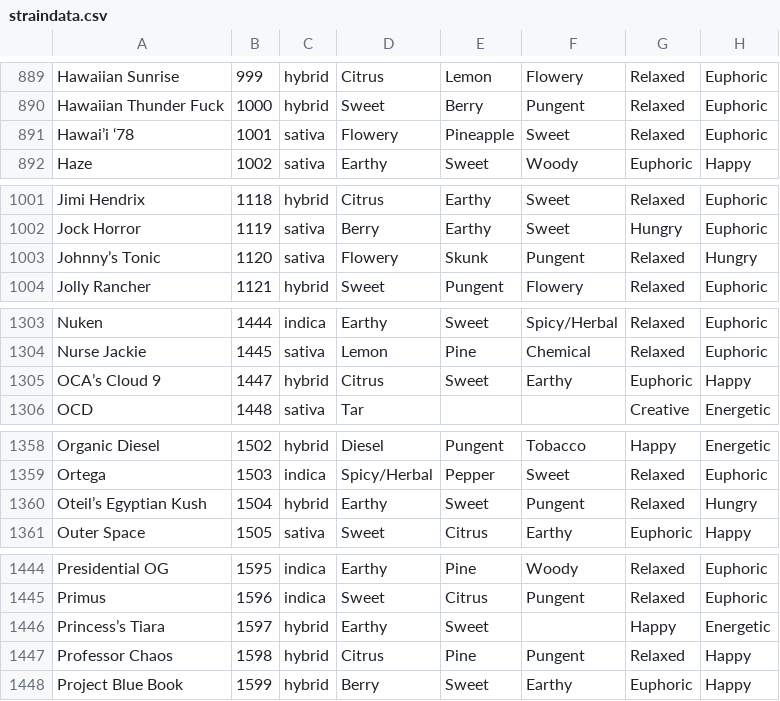
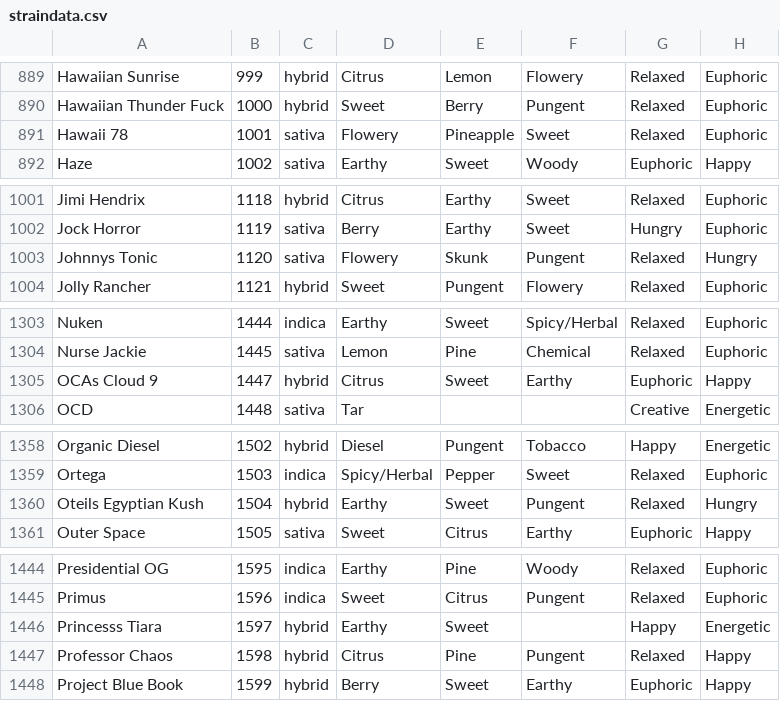
Before and after one commit to dutraa/mjapp, a CSV file: data/straindata.csv, drawn as a sheet; only a part is shown, gaps mark what is left out; the diff covers the shown part only; the diff names each change by its address in the sheet, - before the commit and + after, or states it on an @@ line.

```diff
--- a/data/straindata.csv
+++ b/data/straindata.csv
-A891: Hawai’i ‘78
+A891: Hawaii 78
-A1003: Johnny’s Tonic
+A1003: Johnnys Tonic
-A1305: OCA’s Cloud 9
+A1305: OCAs Cloud 9
-A1360: Oteil’s Egyptian Kush
+A1360: Oteils Egyptian Kush
-A1446: Princess’s Tiara
+A1446: Princesss Tiara
```
Also changed, not shown: 20 edited cells elsewhere in this file.
